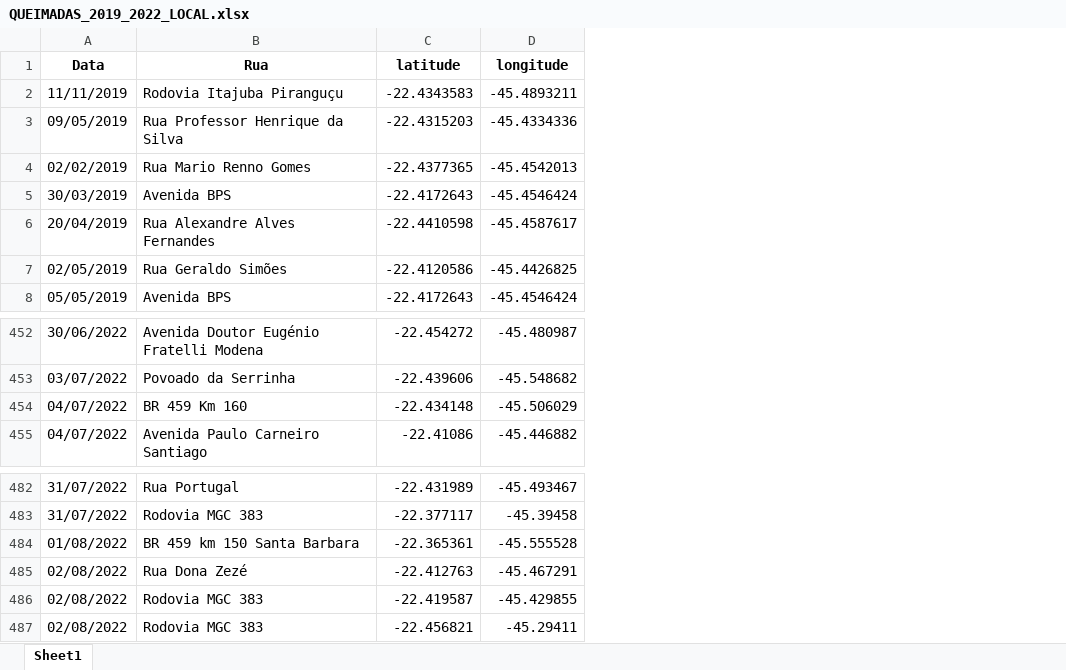
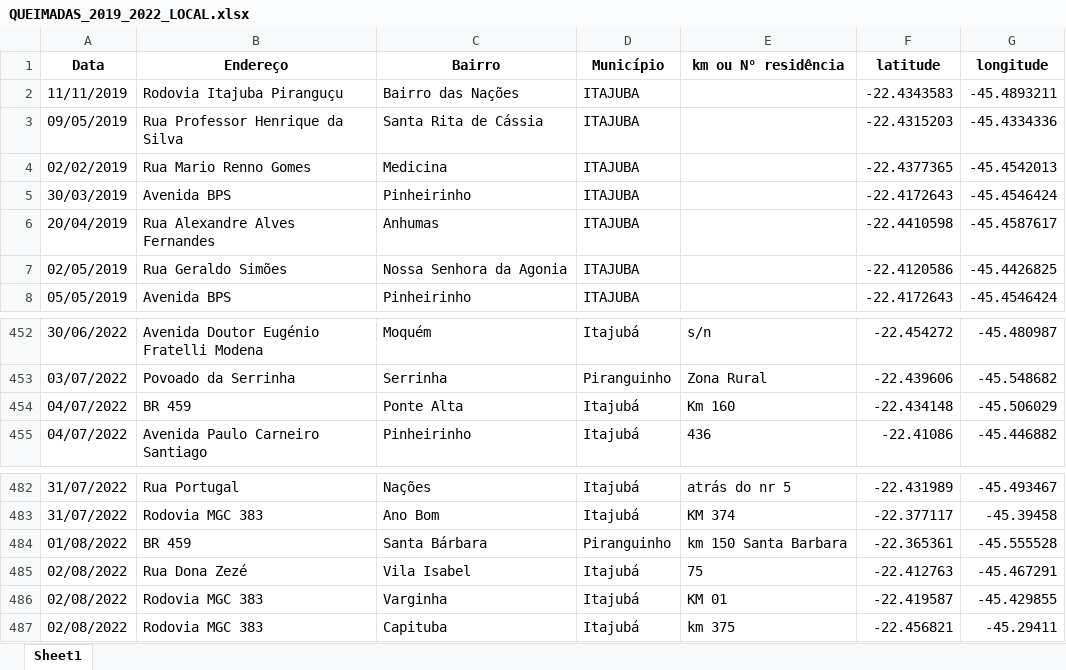
Before and after one commit to geovanecarlos/app_queimadas_v2, an Excel workbook: dataset/QUEIMADAS_2019_2022_LOCAL.xlsx, sheet Sheet1, drawn as a sheet; only a part is shown, gaps mark what is left out; values as stored, in another font and other column widths than the file's, no borders; the diff names each change by its address in the sheet, - before the commit and + after, or states it on an @@ line.

Commit message:
first commit

```diff
--- a/dataset/QUEIMADAS_2019_2022_LOCAL.xlsx (sheet Sheet1)
+++ b/dataset/QUEIMADAS_2019_2022_LOCAL.xlsx (sheet Sheet1)
+column C (Bairro), rows 2-8: Bairro das Nações | Santa Rita de Cássia | Medicina | Pinheirinho | Anhumas | Nossa Senhora da Agonia | Pinheirinho; rows 452-455: Moquém | Serrinha | Ponte Alta | Pinheirinho; rows 482-487: Nações | Ano Bom | Santa Bárbara | Vila Isabel | Varginha | Capituba
+column D (Município), rows 2-8: all ITAJUBA; rows 452-455: Itajubá | Piranguinho | Itajubá | Itajubá; rows 482-487: Itajubá | Itajubá | Piranguinho | Itajubá | Itajubá | Itajubá
+column E (km ou N° residência), rows 452-455: s/n | Zona Rural | Km 160 | 436; rows 482-487: atrás do nr 5 | KM 374 | km 150 Santa Barbara | 75 | KM 01 | km 375
-B1: Rua
+B1: Endereço
-B454 (Endereço): BR 459 Km 160
+B454 (Endereço): BR 459
-B484 (Endereço): BR 459 km 150 Santa Barbara
+B484 (Endereço): BR 459
```
